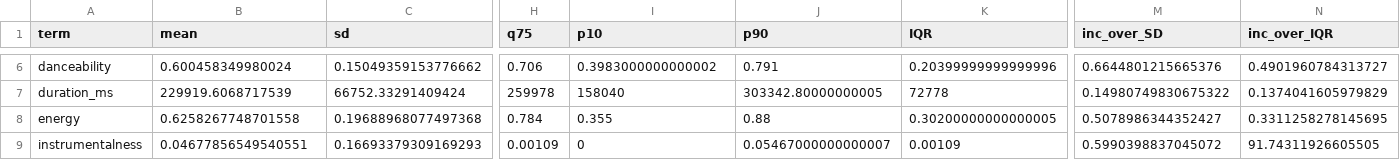
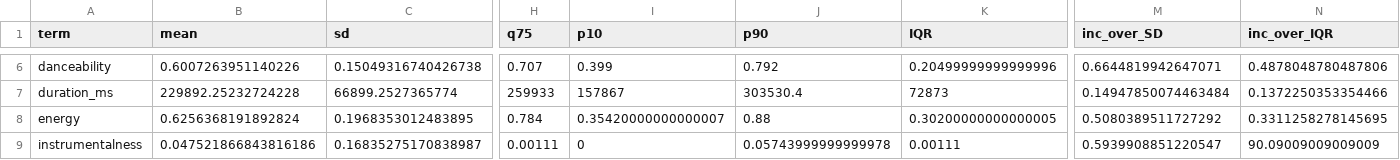
Before and after one commit to ArchieIrving/hit-song-science, a CSV file: outputs/models/final_model_predictor_summary_continuous.csv, drawn as a sheet; only a part is shown, gaps mark what is left out; the diff covers the shown part only; the diff names each change by its address in the sheet, - before the commit and + after, or states it on an @@ line.

```diff
--- a/outputs/models/final_model_predictor_summary_continuous.csv
+++ b/outputs/models/final_model_predictor_summary_continuous.csv
-B6 (mean): 0.600458349980024
+B6 (mean): 0.6007263951140226
-C6 (sd): 0.15049359153776662
+C6 (sd): 0.15049316740426738
-H6 (q75): 0.706
+H6 (q75): 0.707
-I6 (p10): 0.3983000000000002
+I6 (p10): 0.399
-J6 (p90): 0.791
+J6 (p90): 0.792
-K6 (IQR): 0.20399999999999996
+K6 (IQR): 0.20499999999999996
-M6 (inc_over_SD): 0.6644801215665376
+M6 (inc_over_SD): 0.6644819942647071
-N6 (inc_over_IQR): 0.4901960784313727
+N6 (inc_over_IQR): 0.4878048780487806
-B7 (mean): 229919.6068717539
+B7 (mean): 229892.25232724228
-C7 (sd): 66752.33291409424
+C7 (sd): 66899.2527365774
-H7 (q75): 259978
+H7 (q75): 259933
-I7 (p10): 158040
+I7 (p10): 157867
-J7 (p90): 303342.80000000005
+J7 (p90): 303530.4
-K7 (IQR): 72778
+K7 (IQR): 72873
-M7 (inc_over_SD): 0.14980749830675322
+M7 (inc_over_SD): 0.14947850074463484
-N7 (inc_over_IQR): 0.1374041605979829
+N7 (inc_over_IQR): 0.1372250353354466
-B8 (mean): 0.6258267748701558
+B8 (mean): 0.6256368191892824
-C8 (sd): 0.19688968077497368
+C8 (sd): 0.1968353012483895
-I8 (p10): 0.355
+I8 (p10): 0.35420000000000007
-M8 (inc_over_SD): 0.5078986344352427
+M8 (inc_over_SD): 0.5080389511727292
-B9 (mean): 0.04677856549540551
+B9 (mean): 0.047521866843816186
-C9 (sd): 0.16693379309169293
+C9 (sd): 0.16835275170838987
-H9 (q75): 0.00109
+H9 (q75): 0.00111
-J9 (p90): 0.05467000000000007
+J9 (p90): 0.05743999999999978
-K9 (IQR): 0.00109
+K9 (IQR): 0.00111
-M9 (inc_over_SD): 0.5990398837045072
+M9 (inc_over_SD): 0.5939908851220547
-N9 (inc_over_IQR): 91.74311926605505
+N9 (inc_over_IQR): 90.09009009009009
```
Also changed, not shown: 79 edited cells elsewhere in this file, outputs/descriptives/predictor_summary_categorical.csv, outputs/descriptives/predictor_summary_continuous.csv, 11 other files.
